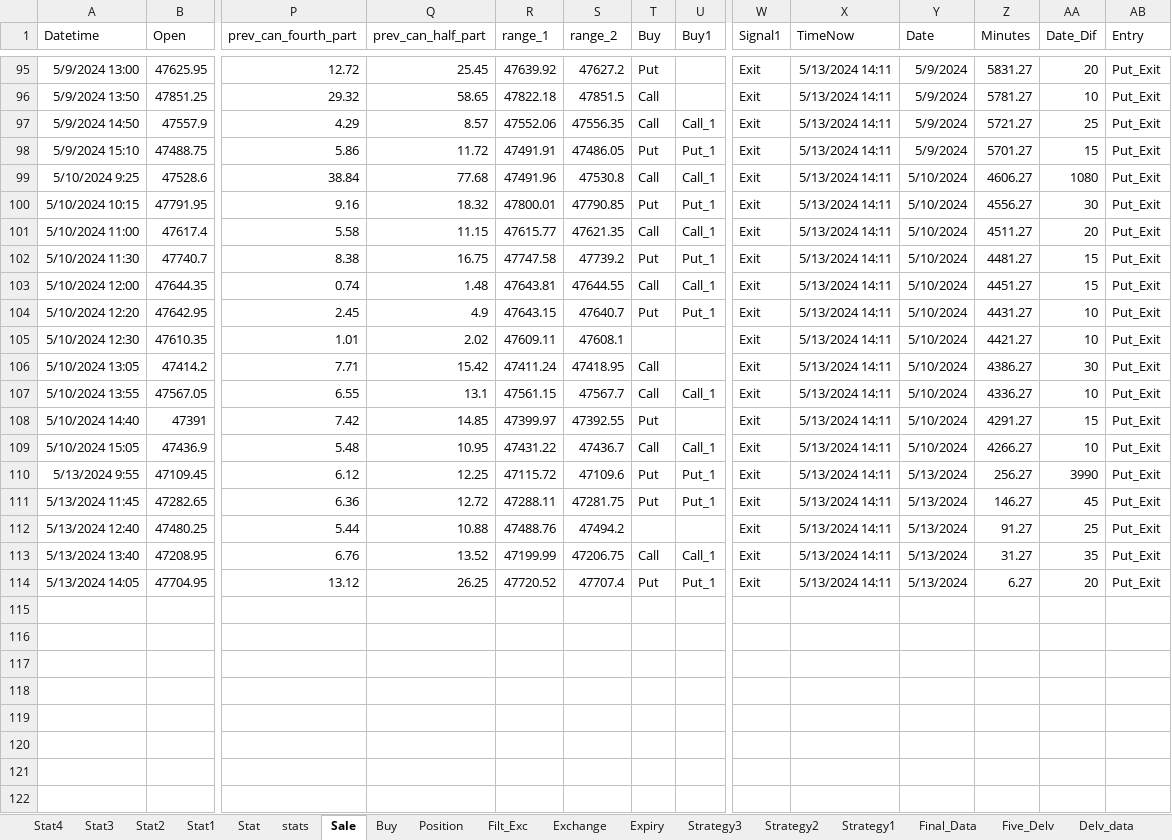
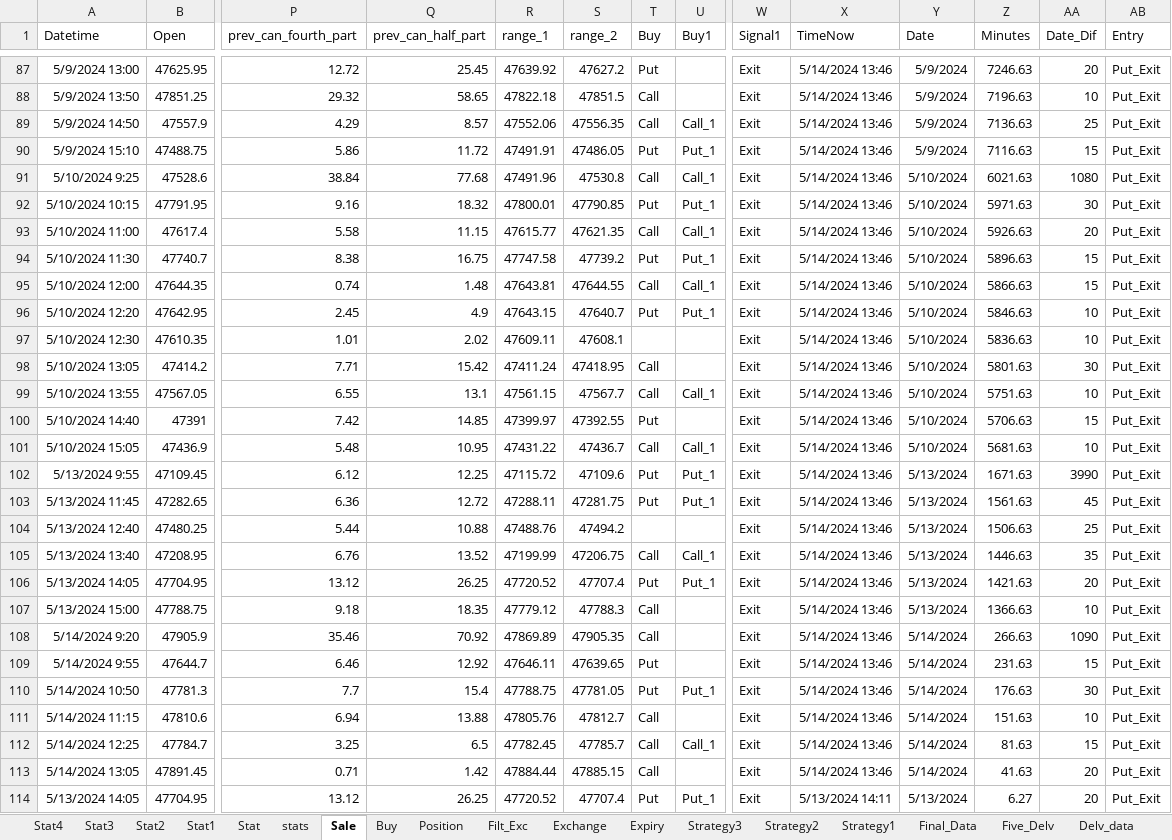
Before and after one commit to mkbairwa942/mkbairwa, an Excel workbook: Ravi.xlsx, sheet Sale, drawn as a sheet; only a part is shown, gaps mark what is left out; values as stored, in another font and other column widths than the file's, no borders; addresses are those after the commit; rows hold the shown columns only; the diff covers the shown part only; the diff names each change by its address in the sheet, - before the commit and + after, or states it on an @@ line.

```diff
--- a/Ravi.xlsx (sheet Sale)
+++ b/Ravi.xlsx (sheet Sale)
-X87:X105 (TimeNow): 5/13/2024 14:11
+X87:X105 (TimeNow): 5/14/2024 13:46
-Z87 (Minutes): 5831.27
+Z87 (Minutes): 7246.63
-Z88 (Minutes): 5781.27
+Z88 (Minutes): 7196.63
-Z89 (Minutes): 5721.27
+Z89 (Minutes): 7136.63
-Z90 (Minutes): 5701.27
+Z90 (Minutes): 7116.63
-Z91 (Minutes): 4606.27
+Z91 (Minutes): 6021.63
-Z92 (Minutes): 4556.27
+Z92 (Minutes): 5971.63
-Z93 (Minutes): 4511.27
+Z93 (Minutes): 5926.63
-Z94 (Minutes): 4481.27
+Z94 (Minutes): 5896.63
-Z95 (Minutes): 4451.27
+Z95 (Minutes): 5866.63
-Z96 (Minutes): 4431.27
+Z96 (Minutes): 5846.63
-Z97 (Minutes): 4421.27
+Z97 (Minutes): 5836.63
-Z98 (Minutes): 4386.27
+Z98 (Minutes): 5801.63
-Z99 (Minutes): 4336.27
+Z99 (Minutes): 5751.63
-Z100 (Minutes): 4291.27
+Z100 (Minutes): 5706.63
-Z101 (Minutes): 4266.27
+Z101 (Minutes): 5681.63
-Z102 (Minutes): 256.27
+Z102 (Minutes): 1671.63
-Z103 (Minutes): 146.27
+Z103 (Minutes): 1561.63
-Z104 (Minutes): 91.27
+Z104 (Minutes): 1506.63
-Z105 (Minutes): 31.27
+Z105 (Minutes): 1446.63
+row 106: 5/13/2024 14:05 | 47704.95 | 13.12 | 26.25 | 47720.52 | 47707.4 | Put | Put_1 | Exit | 5/14/2024 13:46 | 5/13/2024 | 1421.63 | 20 | Put_Exit
+row 107: 5/13/2024 15:00 | 47788.75 | 9.18 | 18.35 | 47779.12 | 47788.3 | Call |  | Exit | 5/14/2024 13:46 | 5/13/2024 | 1366.63 | 10 | Put_Exit
+row 108: 5/14/2024 9:20 | 47905.9 | 35.46 | 70.92 | 47869.89 | 47905.35 | Call |  | Exit | 5/14/2024 13:46 | 5/14/2024 | 266.63 | 1090 | Put_Exit
+row 109: 5/14/2024 9:55 | 47644.7 | 6.46 | 12.92 | 47646.11 | 47639.65 | Put |  | Exit | 5/14/2024 13:46 | 5/14/2024 | 231.63 | 15 | Put_Exit
+row 110: 5/14/2024 10:50 | 47781.3 | 7.7 | 15.4 | 47788.75 | 47781.05 | Put | Put_1 | Exit | 5/14/2024 13:46 | 5/14/2024 | 176.63 | 30 | Put_Exit
+row 111: 5/14/2024 11:15 | 47810.6 | 6.94 | 13.88 | 47805.76 | 47812.7 | Call |  | Exit | 5/14/2024 13:46 | 5/14/2024 | 151.63 | 10 | Put_Exit
+row 112: 5/14/2024 12:25 | 47784.7 | 3.25 | 6.5 | 47782.45 | 47785.7 | Call | Call_1 | Exit | 5/14/2024 13:46 | 5/14/2024 | 81.63 | 15 | Put_Exit
+row 113: 5/14/2024 13:05 | 47891.45 | 0.71 | 1.42 | 47884.44 | 47885.15 | Call |  | Exit | 5/14/2024 13:46 | 5/14/2024 | 41.63 | 20 | Put_Exit
```
Also changed, not shown: 8 added rows, 16 removed rows and 246 edited cells elsewhere in this sheet, sheet stats, sheet Buy, sheet Position, sheet Filt_Exc, 1 other file.
